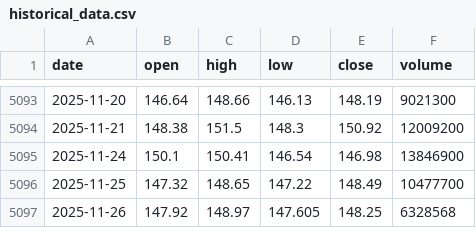
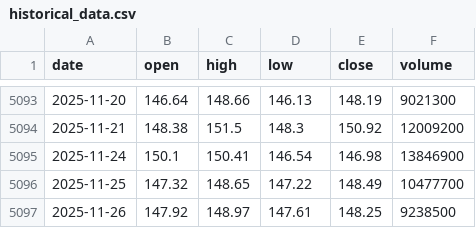
Before and after one commit to LukeGSW/AnalisiCiclica-PG, a CSV file: data/PG/historical_data.csv, drawn as a sheet; only a part is shown, gaps mark what is left out.

```diff
--- a/data/PG/historical_data.csv
+++ b/data/PG/historical_data.csv
@@ -5096,2 +5096,2 @@ date,open,high,low,close,volume
 2025-11-25,147.32,148.65,147.22,148.49,10477700
-2025-11-26,147.92,148.97,147.605,148.25,6328568
+2025-11-26,147.92,148.97,147.61,148.25,9238500
```
Also changed, not shown: data/PG/signals.csv, 2 other files.
